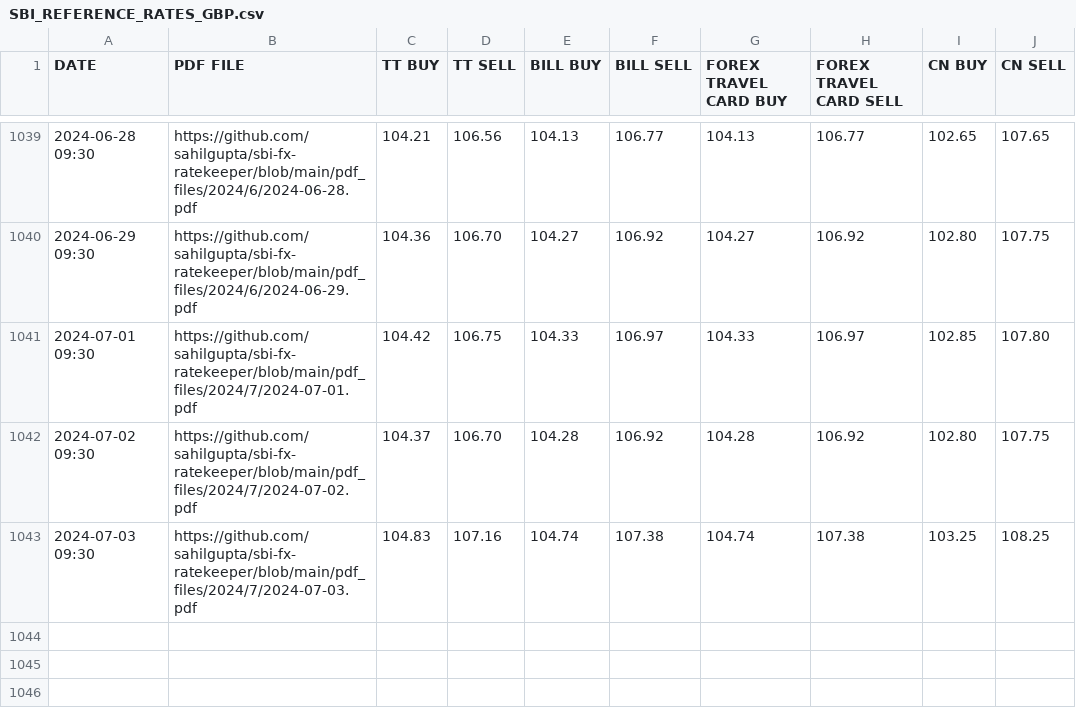
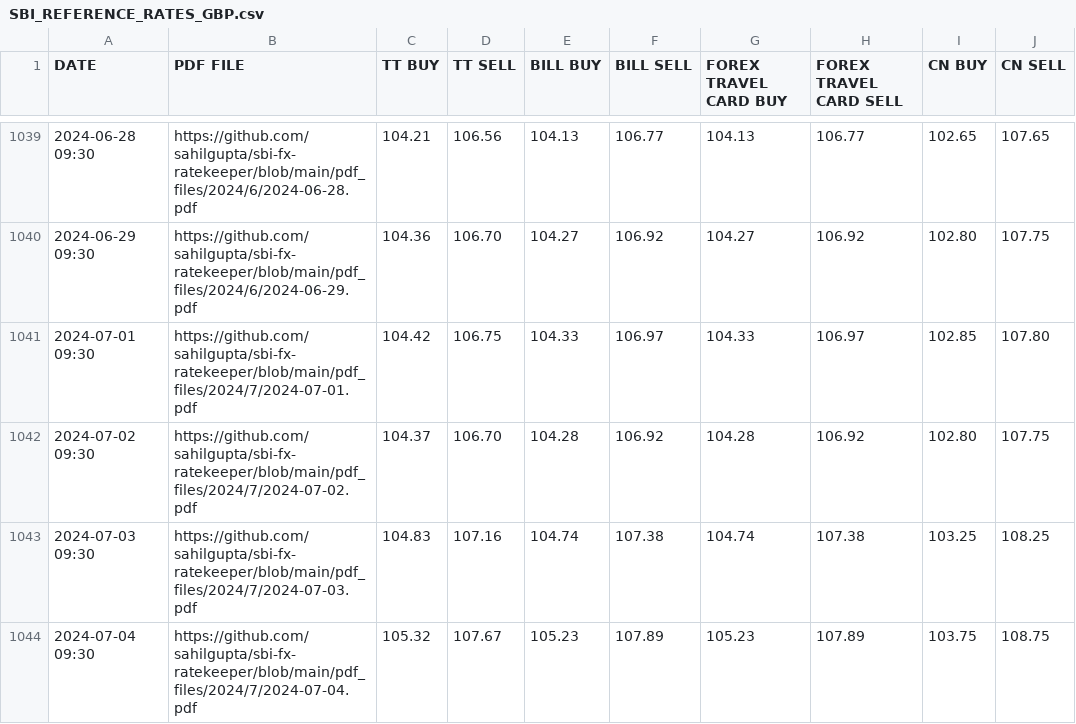
Before and after one commit to sahilgupta/sbi-fx-ratekeeper, a CSV file: csv_files/SBI_REFERENCE_RATES_GBP.csv, drawn as a sheet; only a part is shown, gaps mark what is left out.

```diff
--- a/csv_files/SBI_REFERENCE_RATES_GBP.csv
+++ b/csv_files/SBI_REFERENCE_RATES_GBP.csv
@@ -1043 +1043,2 @@ DATE,PDF FILE,TT BUY,TT SELL,BILL BUY,BILL SELL,FOREX TRAVEL CARD BUY,FOREX TRAV
 2024-07-03 09:30,https://github.com/sahilgupta/sbi-fx-ratekeeper/blob/main/pdf_files/2024/7/2024-07-03.pdf,104.83,107.16,104.74,107.38,104.74,107.38,103.25,108.25
+2024-07-04 09:30,https://github.com/sahilgupta/sbi-fx-ratekeeper/blob/main/pdf_files/2024/7/2024-07-04.pdf,105.32,107.67,105.23,107.89,105.23,107.89,103.75,108.75
```
Also changed, not shown: csv_files/SBI_REFERENCE_RATES_AUD.csv, csv_files/SBI_REFERENCE_RATES_BHD.csv, 28 other files.
